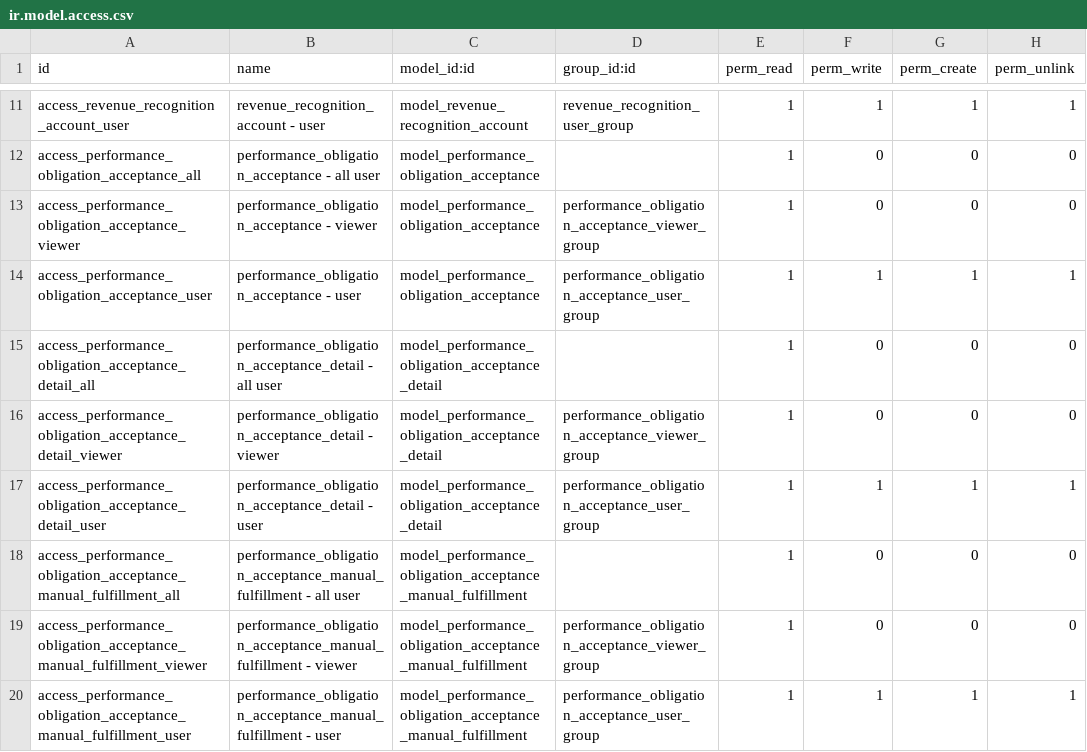
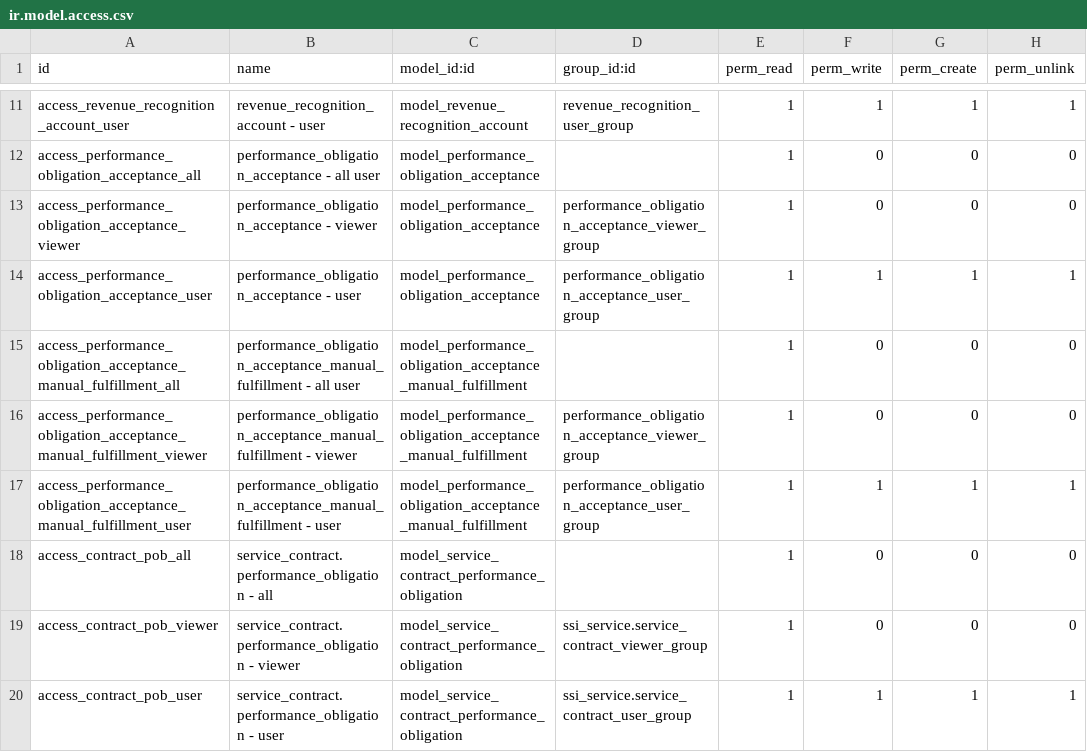
Before and after one commit to open-synergy/ssi-revenue-recognition, a CSV file: ssi_revenue_recognition/security/ir.model.access.csv, drawn as a sheet; only a part is shown, gaps mark what is left out; removed rows and columns are numbered as before the commit, all else as after; the diff names each change by its address in the sheet, - before the commit and + after, or states it on an @@ line.

Commit message:
[ssi_revenue_recognition] 14.0.3.0.0

```diff
--- a/ssi_revenue_recognition/security/ir.model.access.csv
+++ b/ssi_revenue_recognition/security/ir.model.access.csv
-row 15: access_performance_obligation_acceptance_detail_all | performance_obligation_acceptance_detail - all user | model_performance_obligation_acceptance_detail |  | 1 | 0 | 0 | 0
-row 16: access_performance_obligation_acceptance_detail_viewer | performance_obligation_acceptance_detail - viewer | model_performance_obligation_acceptance_detail | performance_obligation_acceptance_viewer_group | 1 | 0 | 0 | 0
-row 17: access_performance_obligation_acceptance_detail_user | performance_obligation_acceptance_detail - user | model_performance_obligation_acceptance_detail | performance_obligation_acceptance_user_group | 1 | 1 | 1 | 1
+row 18: access_contract_pob_all | service_contract.performance_obligation - all | model_service_contract_performance_obligation |  | 1 | 0 | 0 | 0
+row 19: access_contract_pob_viewer | service_contract.performance_obligation - viewer | model_service_contract_performance_obligation | ssi_service.service_contract_viewer_group | 1 | 0 | 0 | 0
+row 20: access_contract_pob_user | service_contract.performance_obligation - user | model_service_contract_performance_obligation | ssi_service.service_contract_user_group | 1 | 1 | 1 | 1
```
Also changed, not shown: 27 other files.
